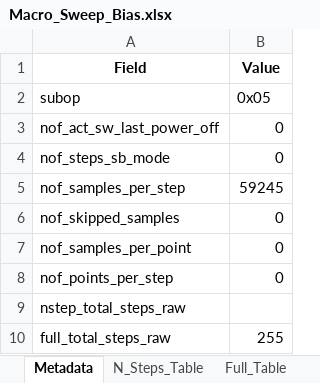
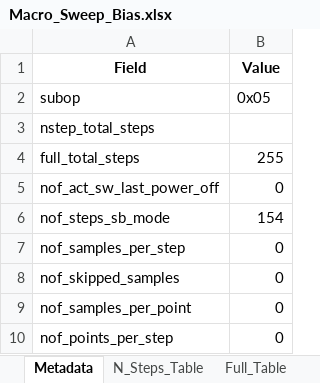
Before and after one commit to KTH-ROMEO/JULIET, an Excel workbook: Macro_Sweep_Bias.xlsx, sheet Metadata, drawn as a sheet; values as stored, in another font and other column widths than the file's, no borders; removed rows and columns are numbered as before the commit, all else as after; the diff names each change by its address in the sheet, - before the commit and + after, or states it on an @@ line.

Commit message:
PUS8 function correction + a bug fix for sweep bias
change of wrong N_samples_per_step_arg_id in command_data.py

bug removed for macro bias subwindow crash and wrong display in GUI .

```diff
--- a/Macro_Sweep_Bias.xlsx (sheet Metadata)
+++ b/Macro_Sweep_Bias.xlsx (sheet Metadata)
+row 3: nstep_total_steps
+row 4: full_total_steps | 255
-B6 (Value): 0
+B6 (Value): 154
-B7 (Value): 59245
+B7 (Value): 0
-row 9: nstep_total_steps_raw
-row 10: full_total_steps_raw | 255
```
Also changed, not shown: sheet Full_Table, 3 other files.
